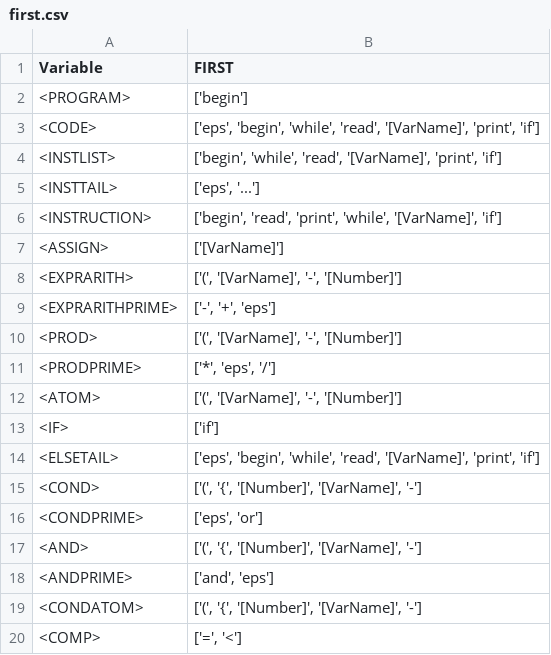
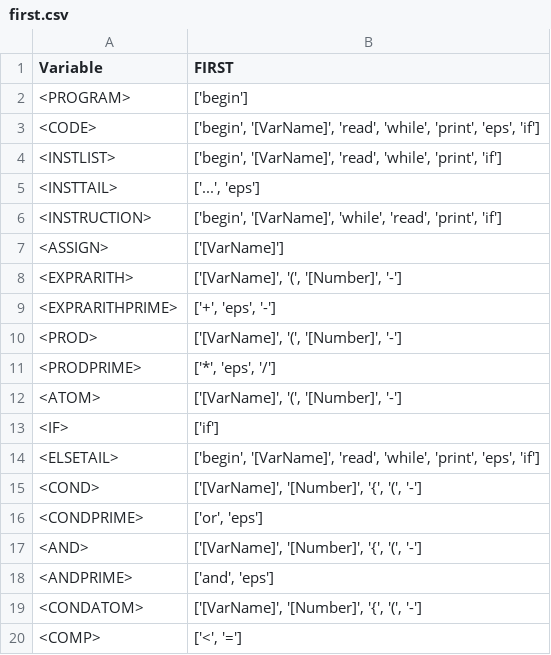
Before and after one commit to FrBrenno/infoh403_project, a CSV file: playground/first.csv, drawn as a sheet.

Commit message:
First Follow Action Table Python Script
To double-check parser design

```diff
--- a/playground/first.csv
+++ b/playground/first.csv
@@ -2,19 +2,19 @@ Variable,FIRST
 <PROGRAM>,['begin']
-<CODE>,"['eps', 'begin', 'while', 'read', '[VarName]', 'print', 'if']"
-<INSTLIST>,"['begin', 'while', 'read', '[VarName]', 'print', 'if']"
-<INSTTAIL>,"['eps', '...']"
-<INSTRUCTION>,"['begin', 'read', 'print', 'while', '[VarName]', 'if']"
+<CODE>,"['begin', '[VarName]', 'read', 'while', 'print', 'eps', 'if']"
+<INSTLIST>,"['begin', '[VarName]', 'read', 'while', 'print', 'if']"
+<INSTTAIL>,"['...', 'eps']"
+<INSTRUCTION>,"['begin', '[VarName]', 'while', 'read', 'print', 'if']"
 <ASSIGN>,['[VarName]']
-<EXPRARITH>,"['(', '[VarName]', '-', '[Number]']"
-<EXPRARITHPRIME>,"['-', '+', 'eps']"
-<PROD>,"['(', '[VarName]', '-', '[Number]']"
+<EXPRARITH>,"['[VarName]', '(', '[Number]', '-']"
+<EXPRARITHPRIME>,"['+', 'eps', '-']"
+<PROD>,"['[VarName]', '(', '[Number]', '-']"
 <PRODPRIME>,"['*', 'eps', '/']"
-<ATOM>,"['(', '[VarName]', '-', '[Number]']"
+<ATOM>,"['[VarName]', '(', '[Number]', '-']"
 <IF>,['if']
-<ELSETAIL>,"['eps', 'begin', 'while', 'read', '[VarName]', 'print', 'if']"
-<COND>,"['(', '{', '[Number]', '[VarName]', '-']"
-<CONDPRIME>,"['eps', 'or']"
-<AND>,"['(', '{', '[Number]', '[VarName]', '-']"
+<ELSETAIL>,"['begin', '[VarName]', 'read', 'while', 'print', 'eps', 'if']"
+<COND>,"['[VarName]', '[Number]', '{', '(', '-']"
+<CONDPRIME>,"['or', 'eps']"
+<AND>,"['[VarName]', '[Number]', '{', '(', '-']"
 <ANDPRIME>,"['and', 'eps']"
-<CONDATOM>,"['(', '{', '[Number]', '[VarName]', '-']"
-<COMP>,"['=', '<']"
+<CONDATOM>,"['[VarName]', '[Number]', '{', '(', '-']"
+<COMP>,"['<', '=']"
```
Also changed, not shown: playground/action.csv, playground/follow.csv, 3 other files.
